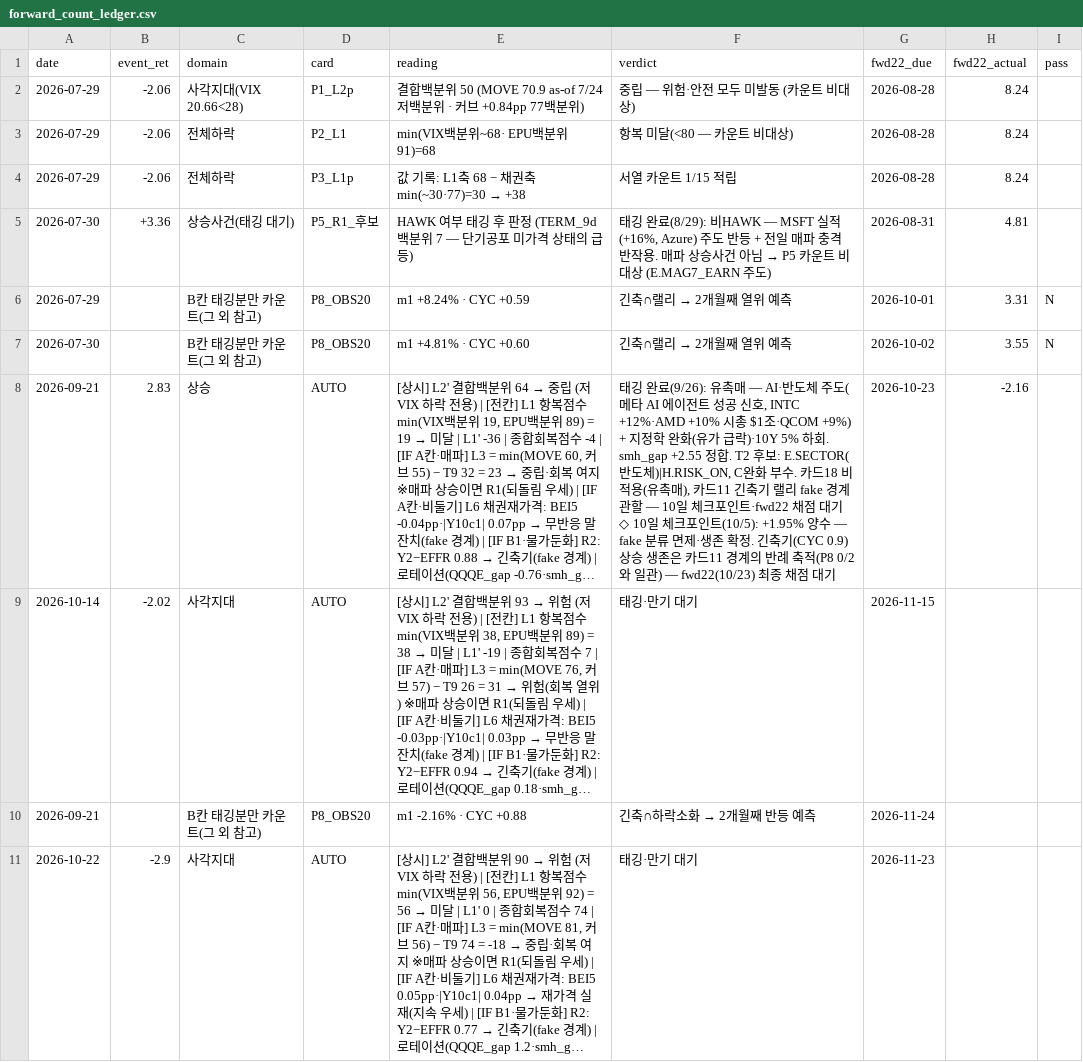
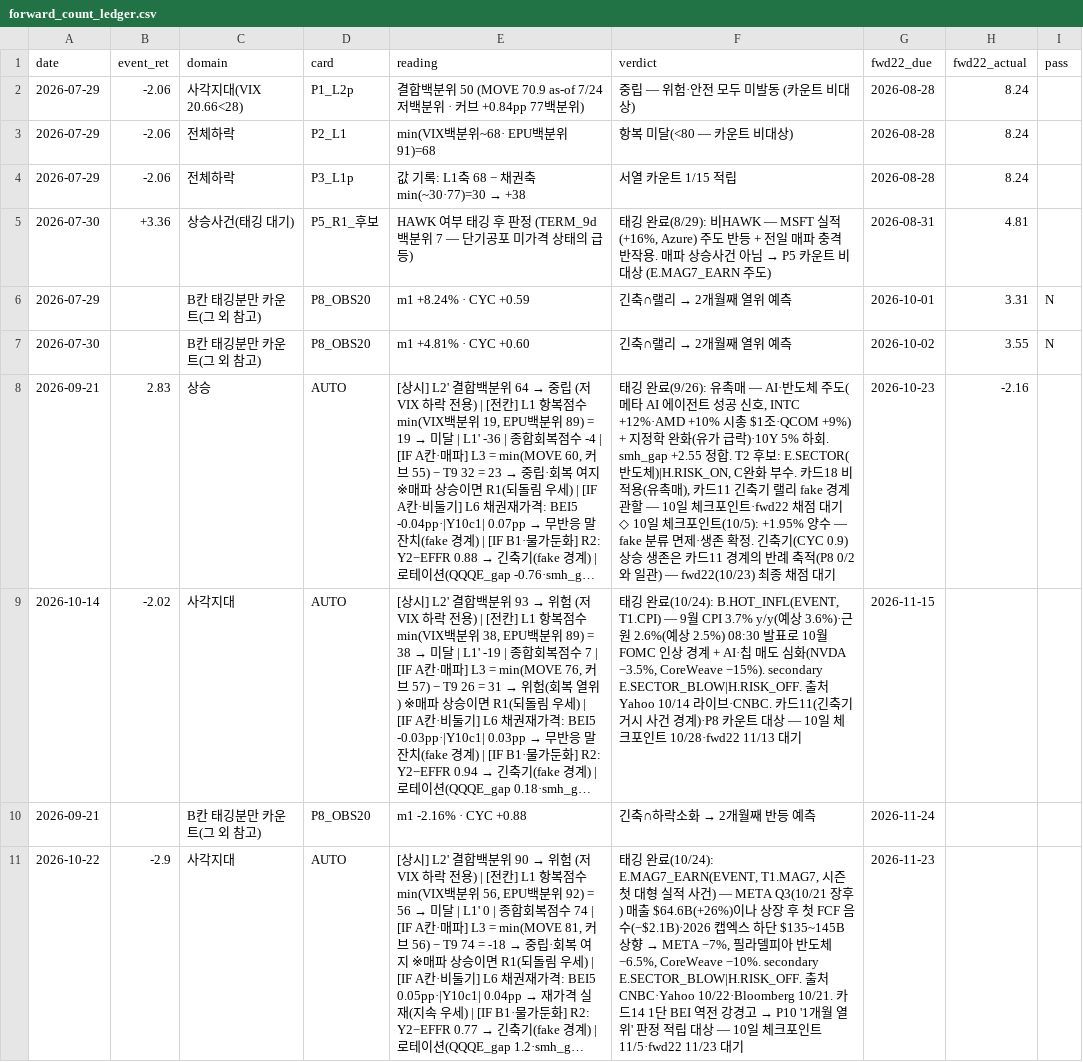
Before and after one commit to hong4137/market-watcher, a CSV file: docs/data/forward_count_ledger.csv, drawn as a sheet; long unchanged cells end in …; the diff names each change by its address in the sheet, - before the commit and + after, or states it on an @@ line.

```diff
--- a/docs/data/forward_count_ledger.csv
+++ b/docs/data/forward_count_ledger.csv
-F9 (verdict): 태깅·만기 대기
+F9 (verdict): 태깅 완료(10/24): B.HOT_INFL(EVENT, T1.CPI) — 9월 CPI 3.7% y/y(예상 3.6%)·근원 2.6%(예상 2.5%) 08:30 발표로 10월 FOMC 인상 경계 + AI·칩 매도 심화(NVDA −3.5%, CoreWeave −15%). secondary E.SECTOR_BLOW|H.RISK_OFF. 출처 Yahoo 10/14 라이브·CNBC. 카드11(긴축기 거시 사건 경계)·P8 카운트 대상 — 10일 체크포인트 10/28·fwd22 11/13 대기
@@ F11 (verdict): 태깅·만기 대기 → 태깅 완료(10/24): E.MAG7_EARN(EVENT, T1.MAG7, 시즌 첫 대형 실적 사건) — META Q3(10/21 장후) 매출 $64.6B(+26%)이나 상장 후 첫 FCF 음수(−$2.1B)·2026 캡엑스 하단 $135~145B 상향 → META −7%, 필라델피아 반도체 −6.5%, CoreWeave −10%. secondary E.SECTOR_BLOW|H.RISK_OFF. 출처 CNBC·Yahoo 10/22·Bloomberg 10/21. 카드14 1단 BEI 역전 강경고 → P10 '1개월 열위' 판정 적립 대상 — 10일 체크포인트 11/5·fwd22 11/23 대기 @@
```
Also changed, not shown: 2 other files.
